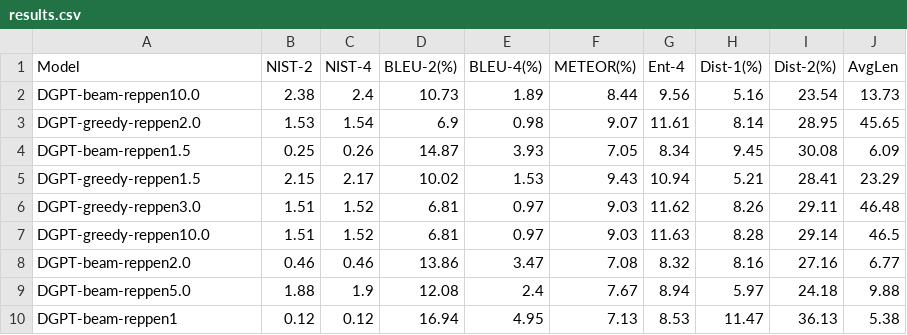
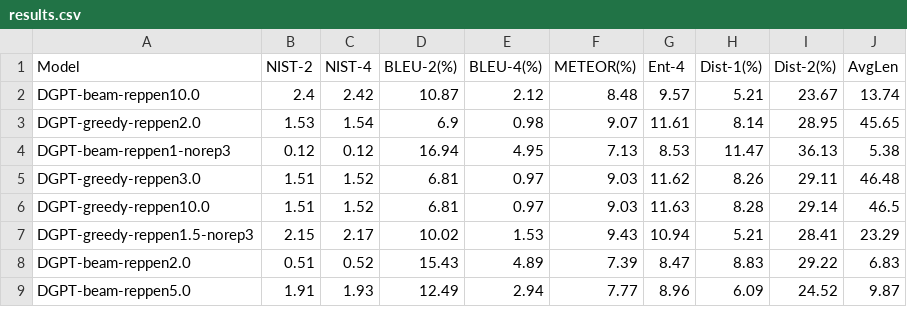
Before and after one commit to shaneweisz/auto-counterspeech, a CSV file: general_conv_reddit/experiments/RepPen/results.csv, drawn as a sheet; only a part is shown; the diff covers the shown part only.

Commit message:
Add repetition penalty experiment

```diff
--- a/general_conv_reddit/experiments/RepPen/results.csv
+++ b/general_conv_reddit/experiments/RepPen/results.csv
@@ -1,10 +1,9 @@
 Model,NIST-2,NIST-4,BLEU-2(%),BLEU-4(%),METEOR(%),Ent-4,Dist-1(%),Dist-2(%),AvgLen
-DGPT-beam-reppen10.0,2.38,2.4,10.73,1.89,8.44,9.56,5.16,23.54,13.73
+DGPT-beam-reppen10.0,2.4,2.42,10.87,2.12,8.48,9.57,5.21,23.67,13.74
 DGPT-greedy-reppen2.0,1.53,1.54,6.9,0.98,9.07,11.61,8.14,28.95,45.65
-DGPT-beam-reppen1.5,0.25,0.26,14.87,3.93,7.05,8.34,9.45,30.08,6.09
-DGPT-greedy-reppen1.5,2.15,2.17,10.02,1.53,9.43,10.94,5.21,28.41,23.29
+DGPT-beam-reppen1-norep3,0.12,0.12,16.94,4.95,7.13,8.53,11.47,36.13,5.38
 DGPT-greedy-reppen3.0,1.51,1.52,6.81,0.97,9.03,11.62,8.26,29.11,46.48
 DGPT-greedy-reppen10.0,1.51,1.52,6.81,0.97,9.03,11.63,8.28,29.14,46.5
-DGPT-beam-reppen2.0,0.46,0.46,13.86,3.47,7.08,8.32,8.16,27.16,6.77
-DGPT-beam-reppen5.0,1.88,1.9,12.08,2.4,7.67,8.94,5.97,24.18,9.88
-DGPT-beam-reppen1,0.12,0.12,16.94,4.95,7.13,8.53,11.47,36.13,5.38
+DGPT-greedy-reppen1.5-norep3,2.15,2.17,10.02,1.53,9.43,10.94,5.21,28.41,23.29
+DGPT-beam-reppen2.0,0.51,0.52,15.43,4.89,7.39,8.47,8.83,29.22,6.83
+DGPT-beam-reppen5.0,1.91,1.93,12.49,2.94,7.77,8.96,6.09,24.52,9.87
```
Also changed, not shown: 3 added rows, 1 removed row and 9 edited cells elsewhere in this file, 56 other files.
